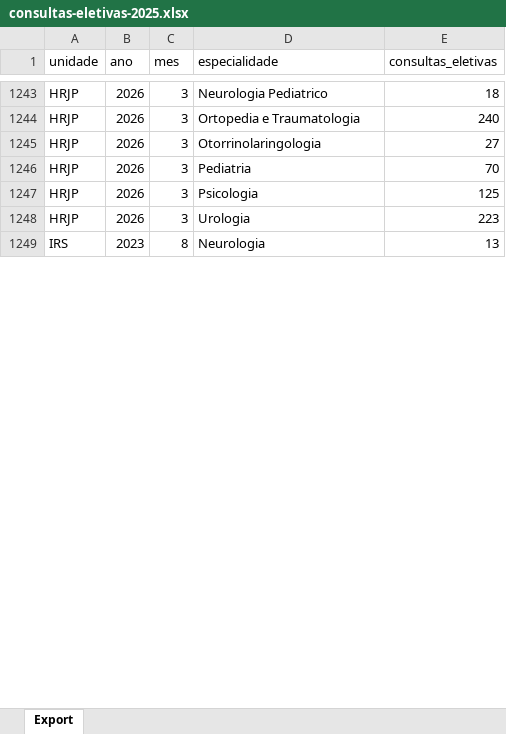
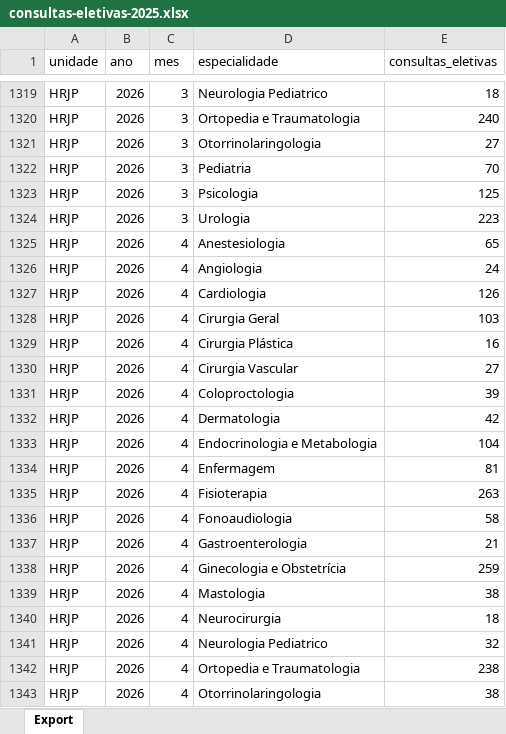
Before and after one commit to transparencia-mg/fhemig_consultas-eletivas, an Excel workbook: upload/consultas-eletivas-2025.xlsx, sheet Export, drawn as a sheet; only a part is shown, gaps mark what is left out; the shorter side is filled out with more unchanged rows; values as stored, in another font and other column widths than the file's, no borders; the diff covers the shown part only; the diff names each change by its address in the sheet, - before the commit and + after, or states it on an @@ line.

Commit message:
Carregando dados de abril/2026

```diff
--- a/upload/consultas-eletivas-2025.xlsx (sheet Export)
+++ b/upload/consultas-eletivas-2025.xlsx (sheet Export)
+row 1325: HRJP | 2026 | 4 | Anestesiologia | 65
+row 1326: HRJP | 2026 | 4 | Angiologia | 24
+row 1327: HRJP | 2026 | 4 | Cardiologia | 126
+row 1328: HRJP | 2026 | 4 | Cirurgia Geral | 103
+row 1329: HRJP | 2026 | 4 | Cirurgia Plástica | 16
+row 1330: HRJP | 2026 | 4 | Cirurgia Vascular | 27
+row 1331: HRJP | 2026 | 4 | Coloproctologia | 39
+row 1332: HRJP | 2026 | 4 | Dermatologia | 42
+row 1333: HRJP | 2026 | 4 | Endocrinologia e Metabologia | 104
+row 1334: HRJP | 2026 | 4 | Enfermagem | 81
+row 1335: HRJP | 2026 | 4 | Fisioterapia | 263
+row 1336: HRJP | 2026 | 4 | Fonoaudiologia | 58
+row 1337: HRJP | 2026 | 4 | Gastroenterologia | 21
+row 1338: HRJP | 2026 | 4 | Ginecologia e Obstetrícia | 259
+row 1339: HRJP | 2026 | 4 | Mastologia | 38
+row 1340: HRJP | 2026 | 4 | Neurocirurgia | 18
+row 1341: HRJP | 2026 | 4 | Neurologia Pediatrico | 32
+row 1342: HRJP | 2026 | 4 | Ortopedia e Traumatologia | 238
+row 1343: HRJP | 2026 | 4 | Otorrinolaringologia | 38
```
Also changed, not shown: 118 added rows and 28 edited cells elsewhere in this sheet.
